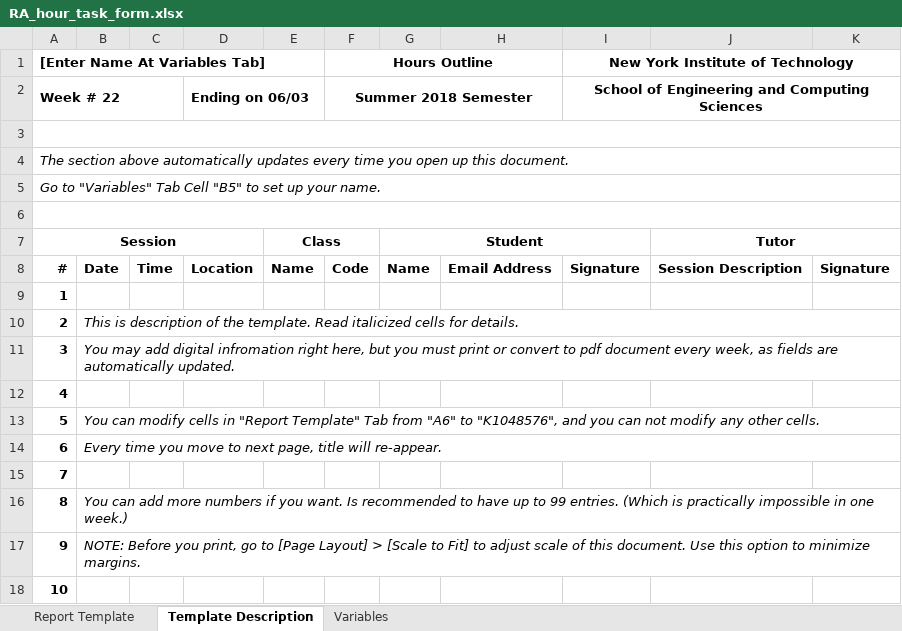
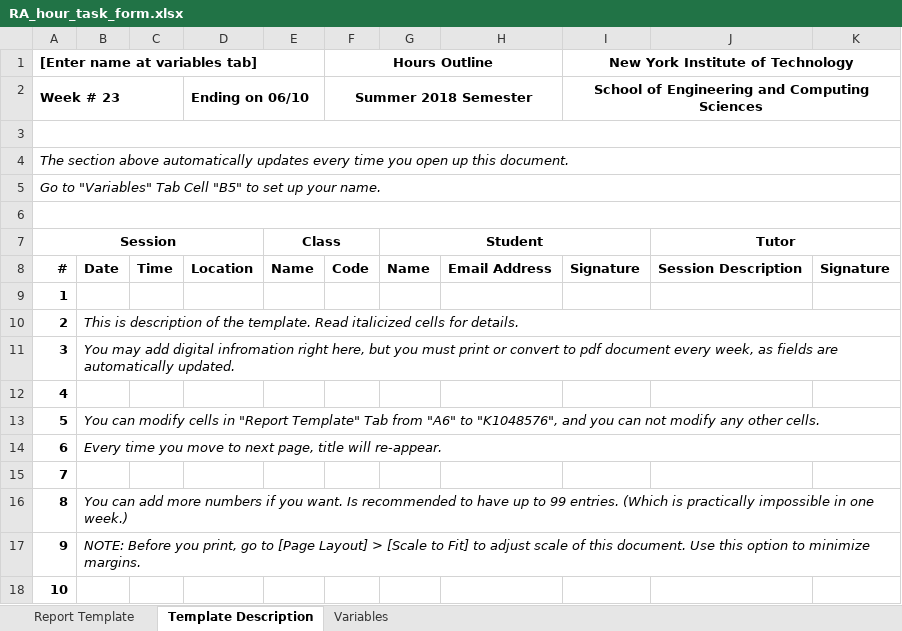
Before and after one commit to Jneverson/FullStackLearning, an Excel workbook: RA_hour_task_form.xlsx, sheet Template Description, drawn as a sheet; values as stored, in another font and other column widths than the file's, no borders; the diff names each change by its address in the sheet, - before the commit and + after, or states it on an @@ line.

```diff
--- a/RA_hour_task_form.xlsx (sheet Template Description)
+++ b/RA_hour_task_form.xlsx (sheet Template Description)
-A1: [Enter Name At Variables Tab]
+A1: [Enter name at variables tab]
-A2 ([Enter name at variables tab]): Week # 22
+A2 ([Enter name at variables tab]): Week # 23
-D2: Ending on 06/03
+D2: Ending on 06/10
```
Also changed, not shown: sheet Report Template, sheet Variables.
